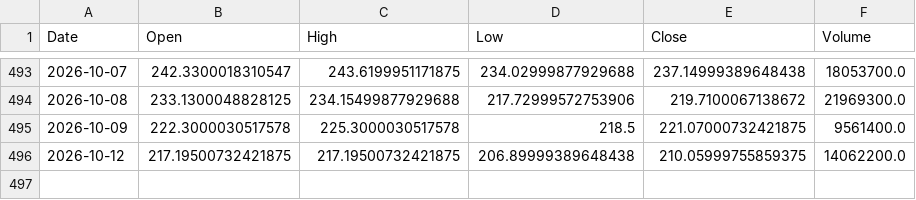
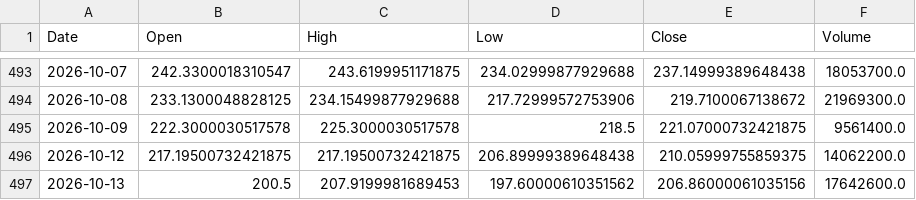
Before and after one commit to LYDIALI16/portfolio-engine, a CSV file: data/us/NBIS.csv, drawn as a sheet; only a part is shown, gaps mark what is left out; the diff names each change by its address in the sheet, - before the commit and + after, or states it on an @@ line.

```diff
--- a/data/us/NBIS.csv
+++ b/data/us/NBIS.csv
+row 497: 2026-10-13 | 200.5 | 207.9199981689453 | 197.60000610351562 | 206.86000061035156 | 17642600.0
```
Also changed, not shown: data/cn/002487.csv, data/cn/300857.csv, 21 other files.
